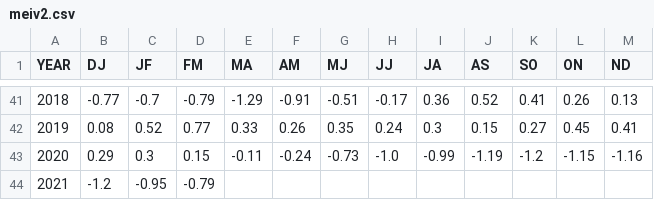
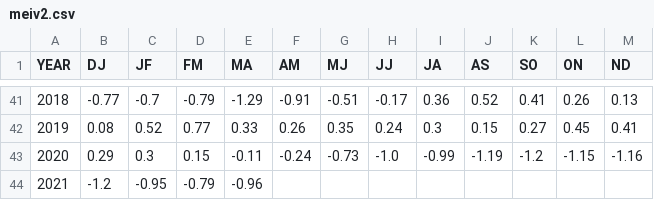
Before and after one commit to UARENForecasting/precip-d3, a CSV file: data/meiv2.csv, drawn as a sheet; only a part is shown, gaps mark what is left out.

```diff
--- a/data/meiv2.csv
+++ b/data/meiv2.csv
@@ -43,2 +43,2 @@ YEAR,DJ,JF,FM,MA,AM,MJ,JJ,JA,AS,SO,ON,ND
 2020,0.29,0.3,0.15,-0.11,-0.24,-0.73,-1.0,-0.99,-1.19,-1.2,-1.15,-1.16
-2021,-1.2,-0.95,-0.79,,,,,,,,,
+2021,-1.2,-0.95,-0.79,-0.96,,,,,,,,
```
Also changed, not shown: data/mei_v1_v2.csv, data/oni.csv, 1 other file.
